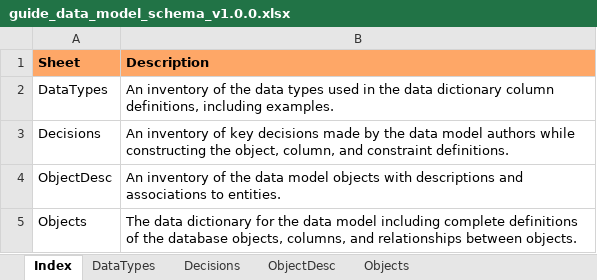
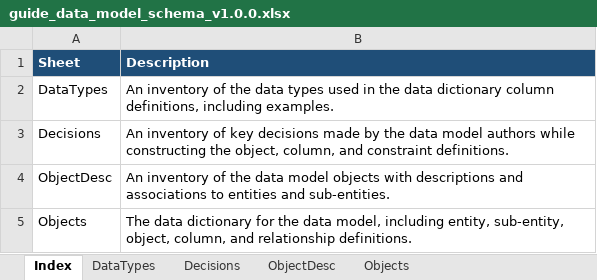
Before and after one commit to datakind/guide-data-model, an Excel workbook: guide_data_model_schema_v1.0.0.xlsx, sheet Index, drawn as a sheet; values as stored, in another font and other column widths than the file's, no borders; the diff names each change by its address in the sheet, - before the commit and + after, or states it on an @@ line.

Commit message:
feat: changes to data model reflect mapping of sis

```diff
--- a/guide_data_model_schema_v1.0.0.xlsx (sheet Index)
+++ b/guide_data_model_schema_v1.0.0.xlsx (sheet Index)
@@ A1:B1 fill: #FEA767 → #1F4E78, text colour: black → #FFFFFF @@
-B4 (Description): …associations to entities.
+B4 (Description): …associations to entities and sub-entities.
-B5 (Description): …the data model including complete definitions of the database objects, columns, and relationships between objects.
+B5 (Description): …the data model, including entity, sub-entity, object, column, and relationship definitions.
```
Also changed, not shown: sheet Objects, sheet ObjectDesc, sheet Decisions, sheet DataTypes, hidden cells, 1 other file.
